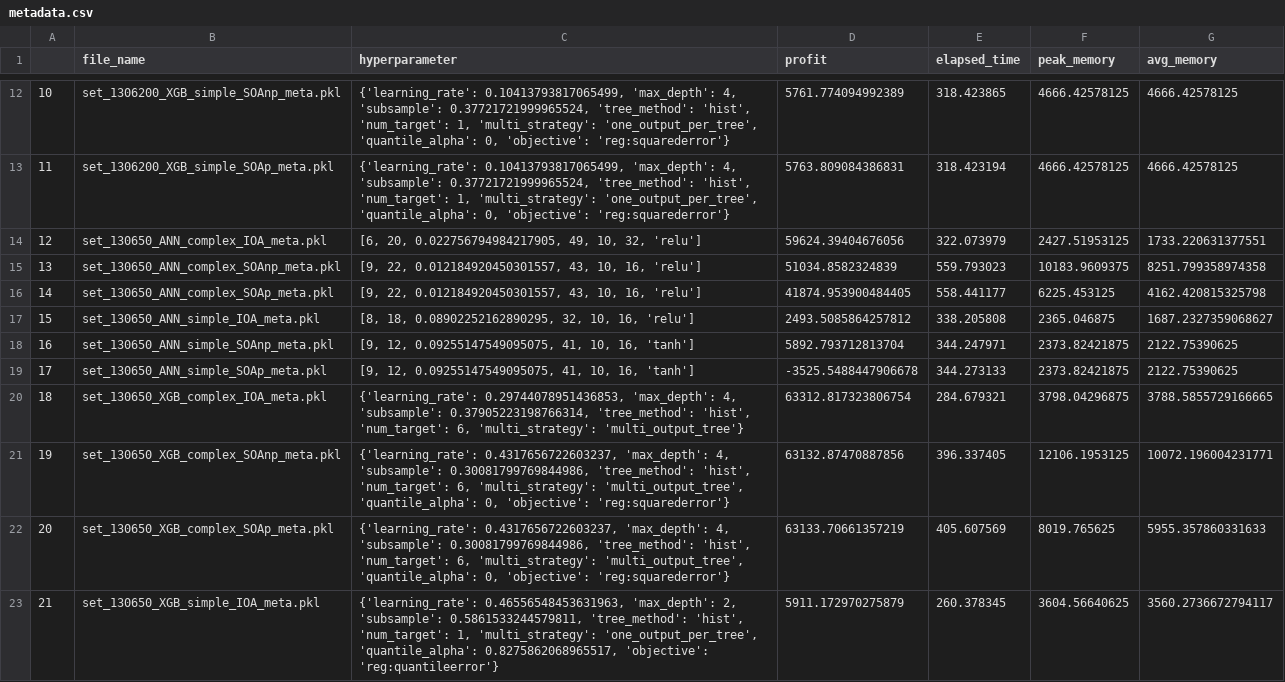
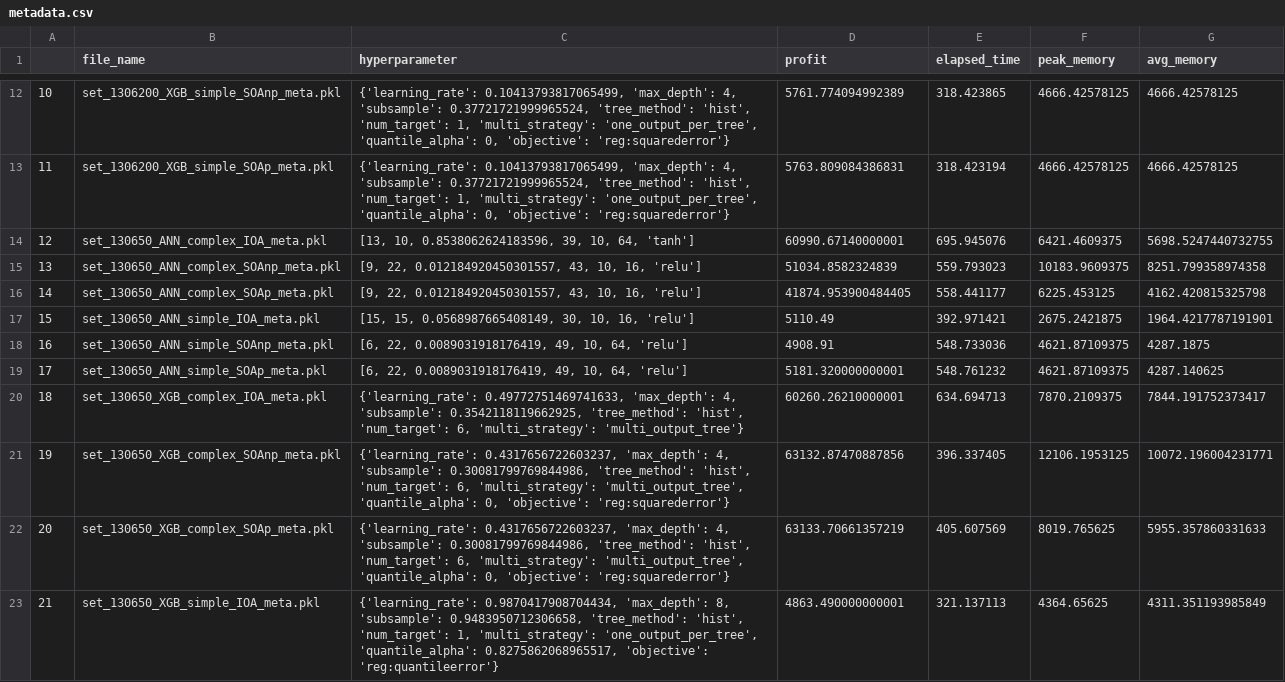
Before and after one commit to Lanza-git/Integrated-vs-Seperated-Master-Thesis, a CSV file: Main/metadata.csv, drawn as a sheet; only a part is shown, gaps mark what is left out; the diff covers the shown part only.

```diff
--- a/Main/metadata.csv
+++ b/Main/metadata.csv
@@ -13,11 +13,11 @@
 11,set_1306200_XGB_simple_SOAp_meta.pkl,"{'learning_rate': 0.10413793817065499, 'max_depth': 4, 'subsample': 0.37721721999965524, 'tree_method': 'hist', 'num_target': 1, 'multi_strategy': 'one_output_per_tree', 'quantile_alpha': 0, 'objective': 'reg:squarederror'}",5763.809084386831,318.423194,4666.42578125,4666.42578125
-12,set_130650_ANN_complex_IOA_meta.pkl,"[6, 20, 0.022756794984217905, 49, 10, 32, 'relu']",59624.39404676056,322.073979,2427.51953125,1733.220631377551
+12,set_130650_ANN_complex_IOA_meta.pkl,"[13, 10, 0.8538062624183596, 39, 10, 64, 'tanh']",60990.67140000001,695.945076,6421.4609375,5698.5247440732755
 13,set_130650_ANN_complex_SOAnp_meta.pkl,"[9, 22, 0.012184920450301557, 43, 10, 16, 'relu']",51034.8582324839,559.793023,10183.9609375,8251.799358974358
 14,set_130650_ANN_complex_SOAp_meta.pkl,"[9, 22, 0.012184920450301557, 43, 10, 16, 'relu']",41874.953900484405,558.441177,6225.453125,4162.420815325798
-15,set_130650_ANN_simple_IOA_meta.pkl,"[8, 18, 0.08902252162890295, 32, 10, 16, 'relu']",2493.5085864257812,338.205808,2365.046875,1687.2327359068627
-16,set_130650_ANN_simple_SOAnp_meta.pkl,"[9, 12, 0.09255147549095075, 41, 10, 16, 'tanh']",5892.793712813704,344.247971,2373.82421875,2122.75390625
-17,set_130650_ANN_simple_SOAp_meta.pkl,"[9, 12, 0.09255147549095075, 41, 10, 16, 'tanh']",-3525.5488447906678,344.273133,2373.82421875,2122.75390625
-18,set_130650_XGB_complex_IOA_meta.pkl,"{'learning_rate': 0.29744078951436853, 'max_depth': 4, 'subsample': 0.37905223198766314, 'tree_method': 'hist', 'num_target': 6, 'multi_strategy': 'multi_output_tree'}",63312.817323806754,284.679321,3798.04296875,3788.5855729166665
+15,set_130650_ANN_simple_IOA_meta.pkl,"[15, 15, 0.0568987665408149, 30, 10, 16, 'relu']",5110.49,392.971421,2675.2421875,1964.4217787191901
+16,set_130650_ANN_simple_SOAnp_meta.pkl,"[6, 22, 0.0089031918176419, 49, 10, 64, 'relu']",4908.91,548.733036,4621.87109375,4287.1875
+17,set_130650_ANN_simple_SOAp_meta.pkl,"[6, 22, 0.0089031918176419, 49, 10, 64, 'relu']",5181.320000000001,548.761232,4621.87109375,4287.140625
+18,set_130650_XGB_complex_IOA_meta.pkl,"{'learning_rate': 0.49772751469741633, 'max_depth': 4, 'subsample': 0.3542118119662925, 'tree_method': 'hist', 'num_target': 6, 'multi_strategy': 'multi_output_tree'}",60260.26210000001,634.694713,7870.2109375,7844.191752373417
 19,set_130650_XGB_complex_SOAnp_meta.pkl,"{'learning_rate': 0.4317656722603237, 'max_depth': 4, 'subsample': 0.30081799769844986, 'tree_method': 'hist', 'num_target': 6, 'multi_strategy': 'multi_output_tree', 'quantile_alpha': 0, 'objective': 'reg:squarederror'}",63132.87470887856,396.337405,12106.1953125,10072.196004231771
 20,set_130650_XGB_complex_SOAp_meta.pkl,"{'learning_rate': 0.4317656722603237, 'max_depth': 4, 'subsample': 0.30081799769844986, 'tree_method': 'hist', 'num_target': 6, 'multi_strategy': 'multi_output_tree', 'quantile_alpha': 0, 'objective': 'reg:squarederror'}",63133.70661357219,405.607569,8019.765625,5955.357860331633
-21,set_130650_XGB_simple_IOA_meta.pkl,"{'learning_rate': 0.46556548453631963, 'max_depth': 2, 'subsample': 0.5861533244579811, 'tree_method': 'hist', 'num_target': 1, 'multi_strategy': 'one_output_per_tree', 'quantile_alpha': 0.8275862068965517, 'objective': 'reg:quantileerror'}",5911.172970275879,260.378345,3604.56640625,3560.2736672794117
+21,set_130650_XGB_simple_IOA_meta.pkl,"{'learning_rate': 0.9870417908704434, 'max_depth': 8, 'subsample': 0.9483950712306658, 'tree_method': 'hist', 'num_target': 1, 'multi_strategy': 'one_output_per_tree', 'quantile_alpha': 0.8275862068965517, 'objective': 'reg:quantileerror'}",4863.490000000001,321.137113,4364.65625,4311.351193985849
```
Also changed, not shown: 10 edited cells elsewhere in this file, 2 other files.
